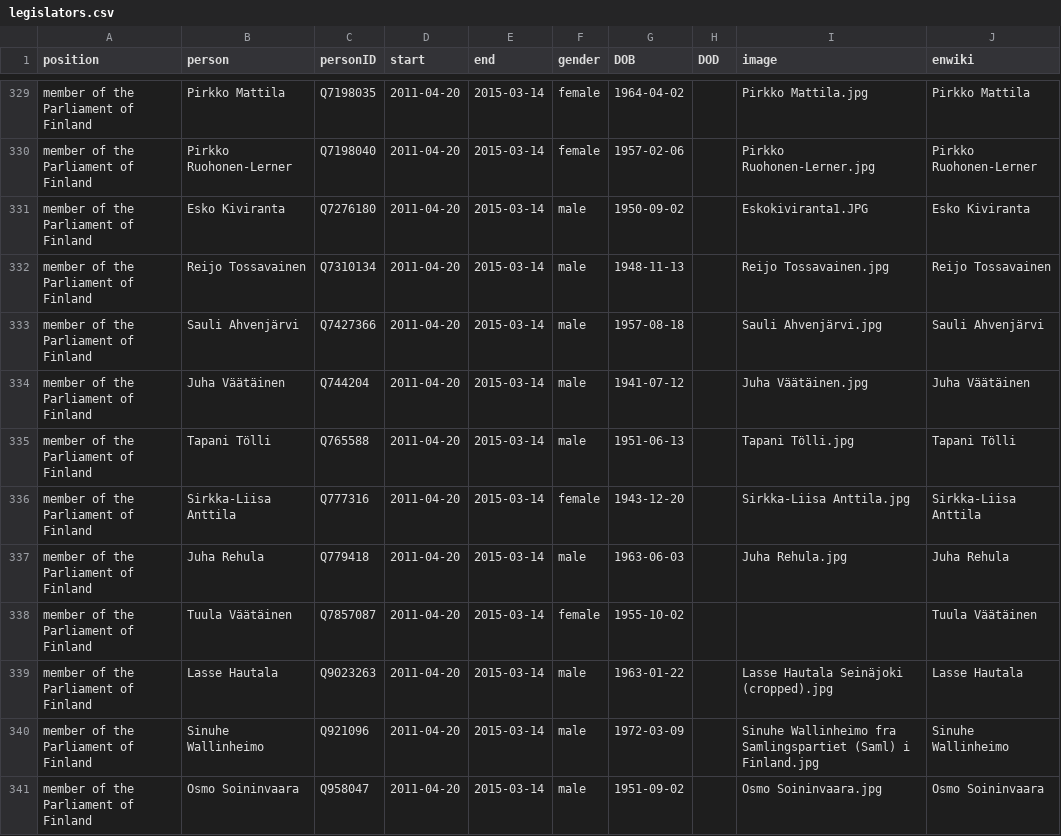
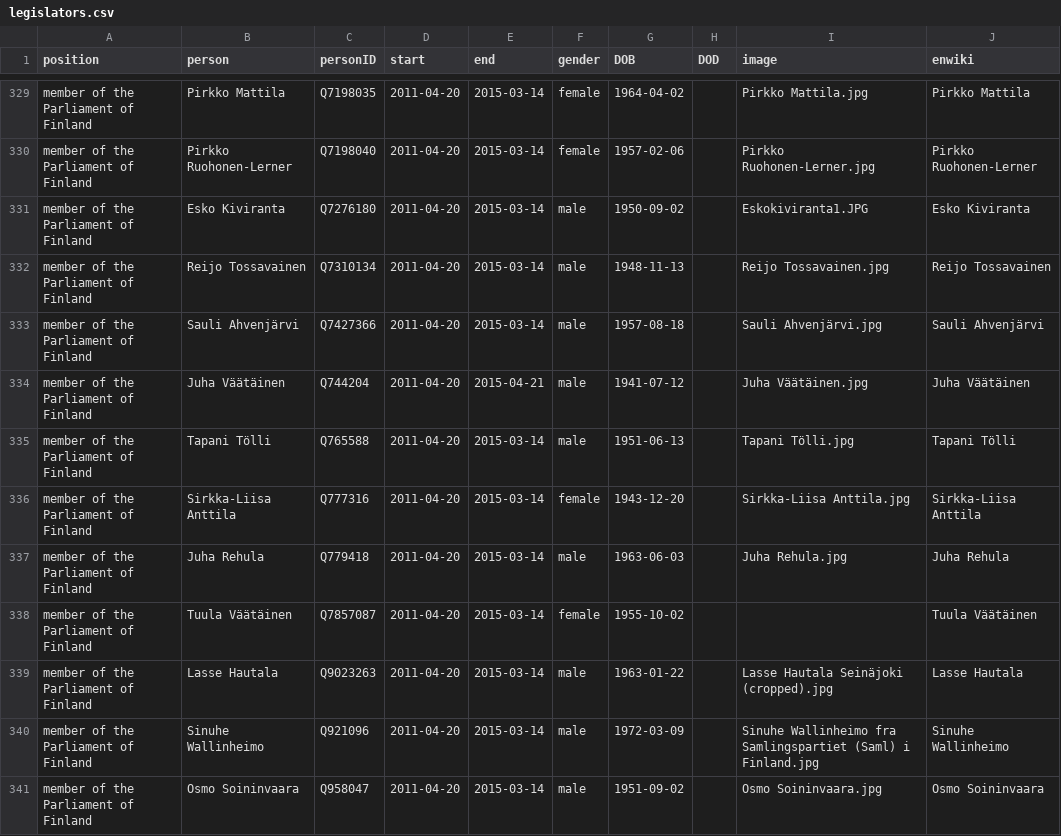
Before and after one commit to every-politician-scrapers/finland-cabinet, a CSV file: html/legislators.csv, drawn as a sheet; only a part is shown, gaps mark what is left out.

Commit message:
PCB update

```diff
--- a/html/legislators.csv
+++ b/html/legislators.csv
@@ -333,3 +333,3 @@ member of the Parliament of Finland,Reijo Tossavainen,Q7310134,2011-04-20,2015-0
 member of the Parliament of Finland,Sauli Ahvenjärvi,Q7427366,2011-04-20,2015-03-14,male,1957-08-18,,Sauli Ahvenjärvi.jpg,Sauli Ahvenjärvi
-member of the Parliament of Finland,Juha Väätäinen,Q744204,2011-04-20,2015-03-14,male,1941-07-12,,Juha Väätäinen.jpg,Juha Väätäinen
+member of the Parliament of Finland,Juha Väätäinen,Q744204,2011-04-20,2015-04-21,male,1941-07-12,,Juha Väätäinen.jpg,Juha Väätäinen
 member of the Parliament of Finland,Tapani Tölli,Q765588,2011-04-20,2015-03-14,male,1951-06-13,,Tapani Tölli.jpg,Tapani Tölli
```
